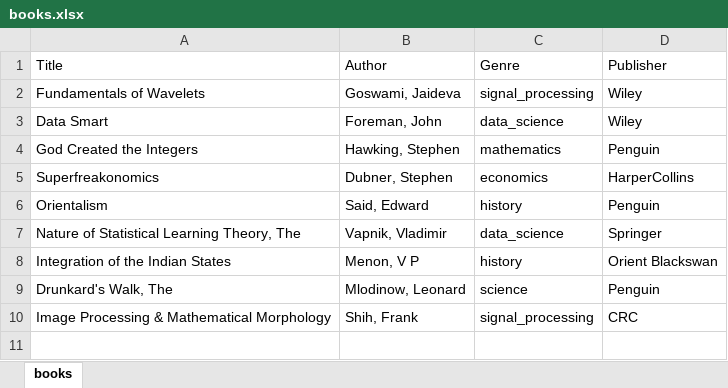
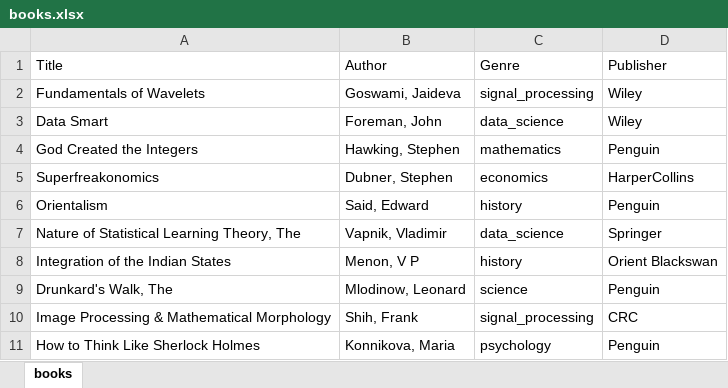
Before and after one commit to iamjai-3/book-app-sbase-interview, an Excel workbook: uploads/books.xlsx, sheet books, drawn as a sheet; values as stored, in another font and other column widths than the file's, no borders; the diff names each change by its address in the sheet, - before the commit and + after, or states it on an @@ line.

```diff
--- a/uploads/books.xlsx (sheet books)
+++ b/uploads/books.xlsx (sheet books)
+row 11: How to Think Like Sherlock Holmes | Konnikova, Maria | psychology | Penguin
```
Also changed, not shown: uploads/report-09-04-2024.xlsx, 35 other files.
